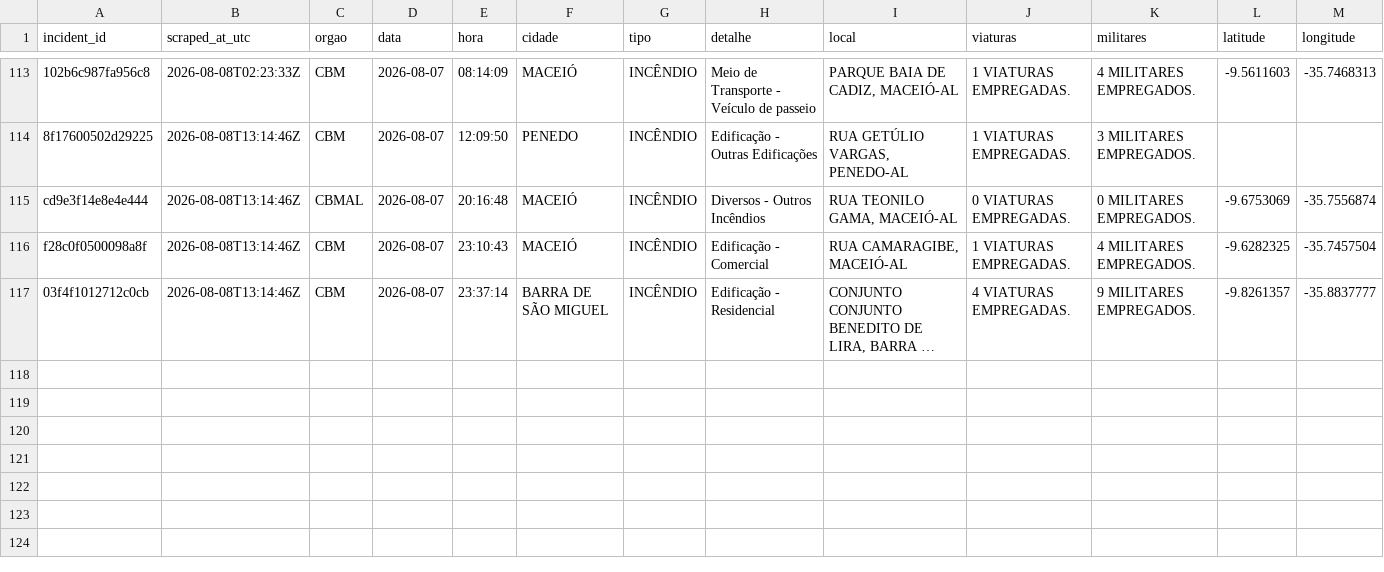
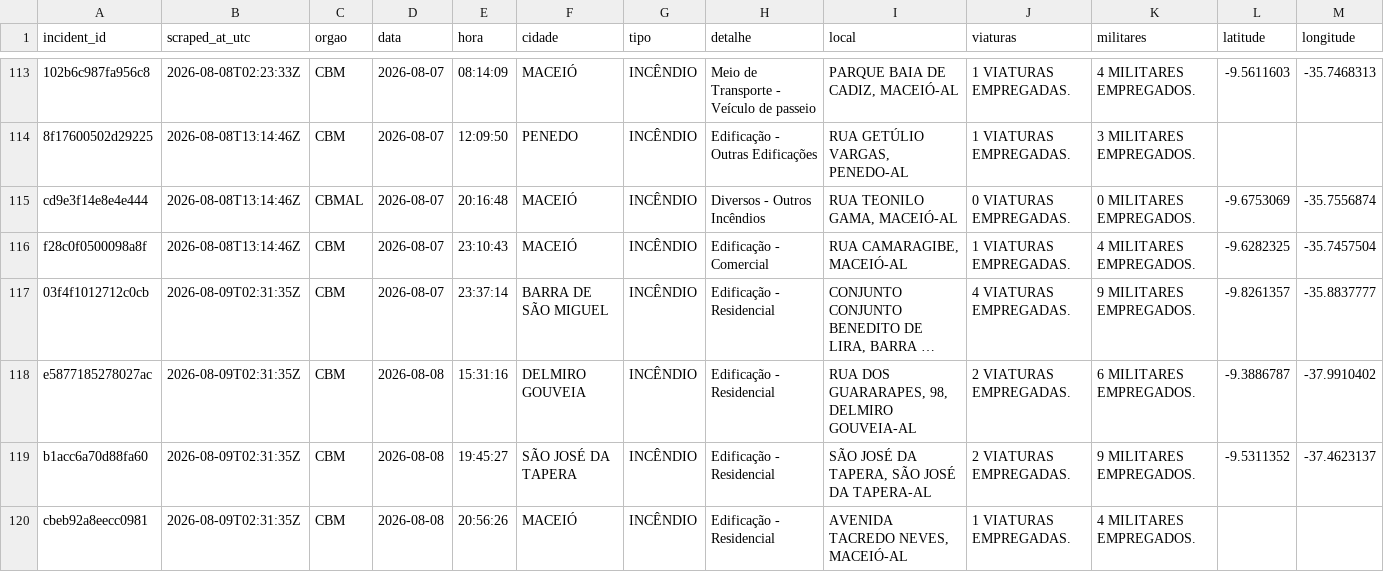
Before and after one commit to ajtga/fire-incidents, a CSV file: data/cbmal_fire_incidents.csv, drawn as a sheet; only a part is shown, gaps mark what is left out; long unchanged cells end in …; the diff names each change by its address in the sheet, - before the commit and + after, or states it on an @@ line.

```diff
--- a/data/cbmal_fire_incidents.csv
+++ b/data/cbmal_fire_incidents.csv
-B117 (scraped_at_utc): 2026-08-08T13:14:46Z
+B117 (scraped_at_utc): 2026-08-09T02:31:35Z
+row 118: e5877185278027ac | 2026-08-09T02:31:35Z | CBM | 2026-08-08 | 15:31:16 | DELMIRO GOUVEIA | INCÊNDIO | Edificação - Residencial | RUA DOS GUARARAPES, 98, DELMIRO GOUVEIA-AL | 2 VIATURAS EMPREGADAS. | 6 MILITARES EMPREGADOS. | -9.3886787 | -37.9910402
+row 119: b1acc6a70d88fa60 | 2026-08-09T02:31:35Z | CBM | 2026-08-08 | 19:45:27 | SÃO JOSÉ DA TAPERA | INCÊNDIO | Edificação - Residencial | SÃO JOSÉ DA TAPERA, SÃO JOSÉ DA TAPERA-AL | 2 VIATURAS EMPREGADAS. | 9 MILITARES EMPREGADOS. | -9.5311352 | -37.4623137
+row 120: cbeb92a8eecc0981 | 2026-08-09T02:31:35Z | CBM | 2026-08-08 | 20:56:26 | MACEIÓ | INCÊNDIO | Edificação - Residencial | AVENIDA TACREDO NEVES, MACEIÓ-AL | 1 VIATURAS EMPREGADAS. | 4 MILITARES EMPREGADOS.
```
Also changed, not shown: data/scraper_run_log.csv, 1 other file.
